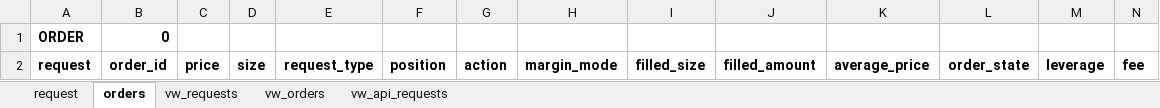
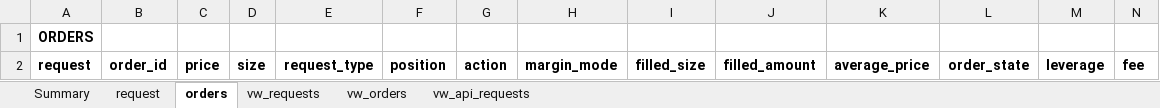
Before and after one commit to djorgens2/blofin-data, an Excel workbook: fcrt/2.1-cli-om/2.1.1-req-no-expiry/Documents/baseline.xlsx, sheet orders, drawn as a sheet; only a part is shown; values as stored, in another font and other column widths than the file's, no borders; removed rows and columns are numbered as before the commit, all else as after; rows hold the shown columns only; the diff names each change by its address in the sheet, - before the commit and + after, or states it on an @@ line.

```diff
--- a/fcrt/2.1-cli-om/2.1.1-req-no-expiry/Documents/baseline.xlsx (sheet orders)
+++ b/fcrt/2.1-cli-om/2.1.1-req-no-expiry/Documents/baseline.xlsx (sheet orders)
+sheet tab: Summary
-row 1: ORDER | 0
+row 1: ORDERS
```
Also changed, not shown: sheet vw_api_requests, sheet request, sheet vw_requests, sheet vw_orders, fcrt/2.1-cli-om/2.1.1-req-no-expiry/Documents/fcrt-cs-1a.xlsx, fcrt/2.1-cli-om/2.1.1-req-no-expiry/Documents/fcrt-cs-1b.xlsx, 27 other files.
